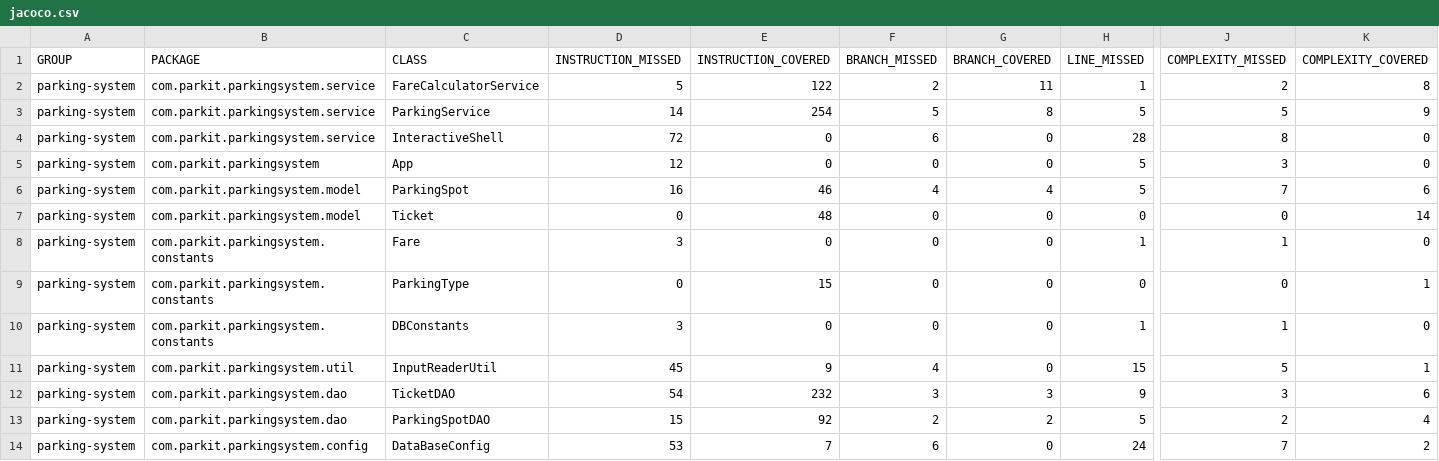
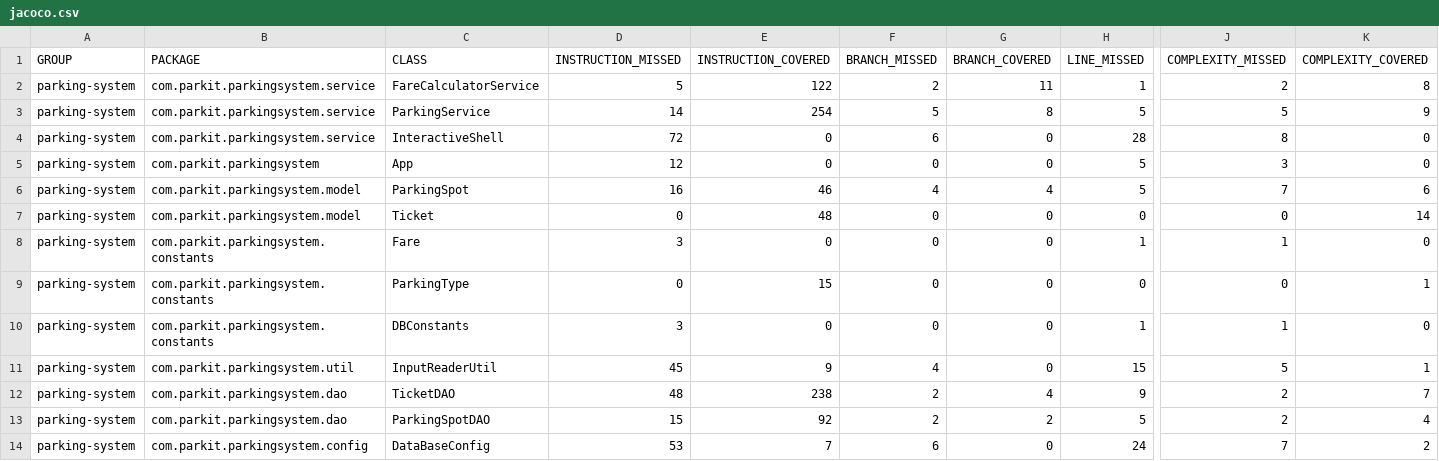
Before and after one commit to BenOuirane/BENOUIRANE-Hajer-tester-Java, a CSV file: target/site/jacoco/jacoco.csv, drawn as a sheet; only a part is shown, gaps mark what is left out; the diff names each change by its address in the sheet, - before the commit and + after, or states it on an @@ line.

```diff
--- a/target/site/jacoco/jacoco.csv
+++ b/target/site/jacoco/jacoco.csv
-D12 (INSTRUCTION_MISSED): 54
+D12 (INSTRUCTION_MISSED): 48
-E12 (INSTRUCTION_COVERED): 232
+E12 (INSTRUCTION_COVERED): 238
-F12 (BRANCH_MISSED): 3
+F12 (BRANCH_MISSED): 2
-G12 (BRANCH_COVERED): 3
+G12 (BRANCH_COVERED): 4
-J12 (COMPLEXITY_MISSED): 3
+J12 (COMPLEXITY_MISSED): 2
-K12 (COMPLEXITY_COVERED): 6
+K12 (COMPLEXITY_COVERED): 7
```
Also changed, not shown: 37 other files.
